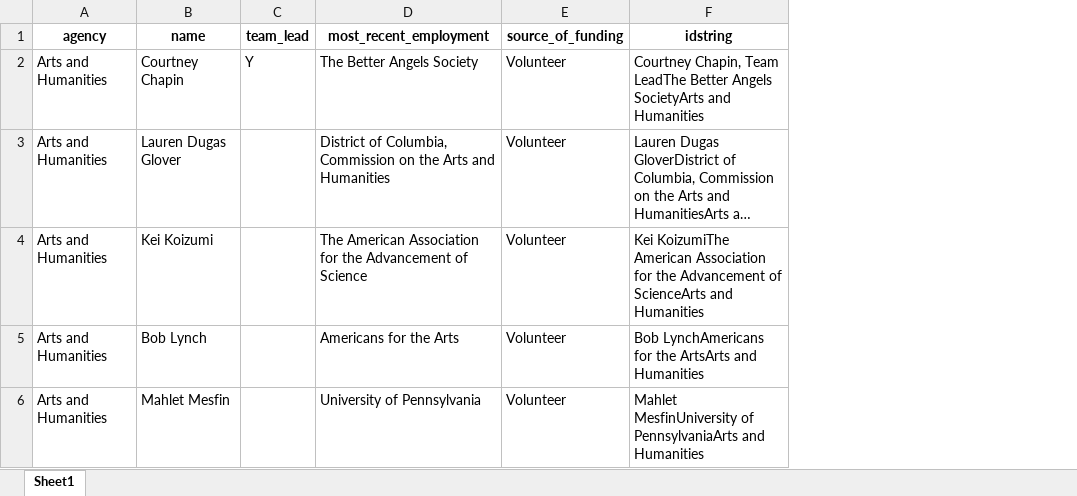
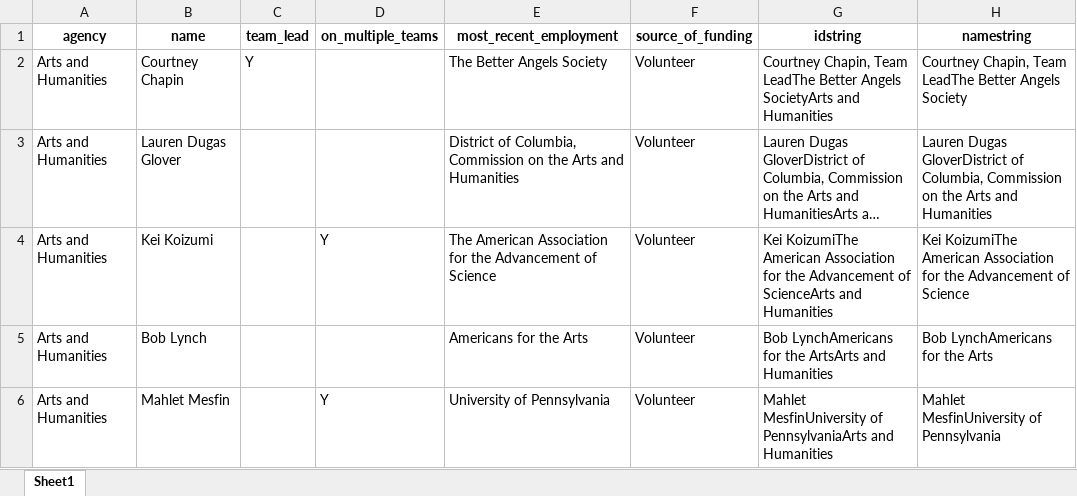
Before and after one commit to amkessler/biden_transition_teams, an Excel workbook: processed_data/transition_data_scraped.xlsx, sheet Sheet1, drawn as a sheet; only a part is shown; long unchanged cells end in …; values as stored, in another font and other column widths than the file's, no borders; the diff covers the shown part only; the diff names each change by its address in the sheet, - before the commit and + after, or states it on an @@ line.

Commit message:
updated data, includes new on_multiple_teams field

```diff
--- a/processed_data/transition_data_scraped.xlsx (sheet Sheet1)
+++ b/processed_data/transition_data_scraped.xlsx (sheet Sheet1)
+column D (on_multiple_teams), rows 4-6: Y |  | Y
+column H (namestring), rows 2-6: Courtney Chapin, Team LeadThe Better Angels Society | Lauren Dugas GloverDistrict of Columbia, Commission on the Arts and Humanities | Kei KoizumiThe American Association for the Advancement of Science | Bob LynchAmericans for the Arts | Mahlet MesfinUniversity of Pennsylvania
```
Also changed, not shown: 19 added rows and 2 edited cells elsewhere in this sheet, output/agencycount_compare.xlsx, output/agencyreviewteams.xlsx, 2 other files.
